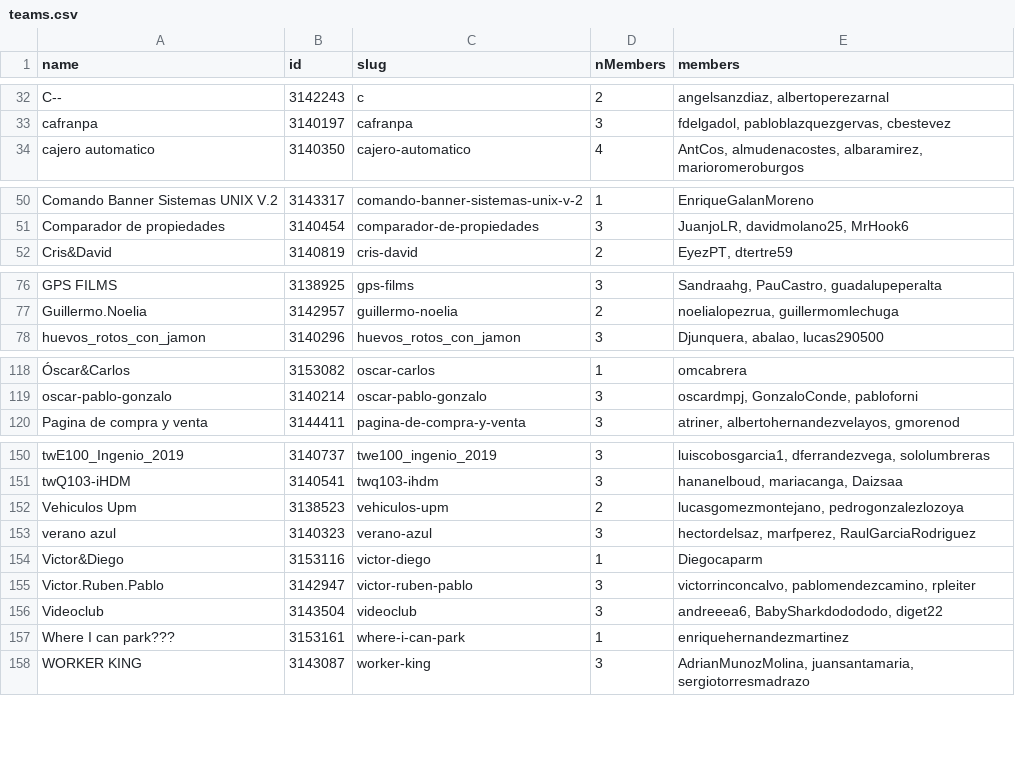
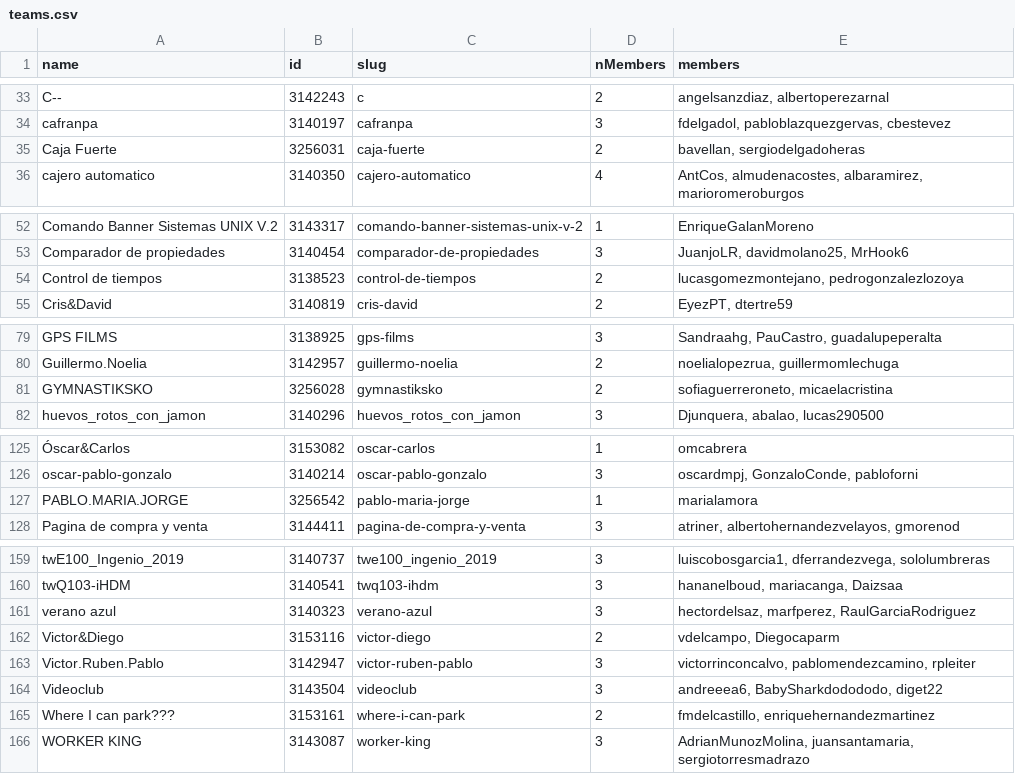
Before and after one commit to aigora/api, a CSV file: csv/teams.csv, drawn as a sheet; only a part is shown, gaps mark what is left out; the diff covers the shown part only.

```diff
--- a/csv/teams.csv
+++ b/csv/teams.csv
@@ -33,2 +34,3 @@
 "cafranpa";3140197;"cafranpa";3;"fdelgadol, pabloblazquezgervas, cbestevez"
+"Caja Fuerte";3256031;"caja-fuerte";2;"bavellan, sergiodelgadoheras"
 "cajero automatico";3140350;"cajero-automatico";4;"AntCos, almudenacostes, albaramirez, marioromeroburgos"
@@ -51,2 +53,3 @@
 "Comparador de propiedades";3140454;"comparador-de-propiedades";3;"JuanjoLR, davidmolano25, MrHook6"
+"Control de tiempos";3138523;"control-de-tiempos";2;"lucasgomezmontejano, pedrogonzalezlozoya"
 "Cris&David";3140819;"cris-david";2;"EyezPT, dtertre59"
@@ -77,2 +80,3 @@
 "Guillermo.Noelia";3142957;"guillermo-noelia";2;"noelialopezrua, guillermomlechuga"
+"GYMNASTIKSKO";3256028;"gymnastiksko";2;"sofiaguerreroneto, micaelacristina"
 "huevos_rotos_con_jamon";3140296;"huevos_rotos_con_jamon";3;"Djunquera, abalao, lucas290500"
@@ -119,2 +126,3 @@
 "oscar-pablo-gonzalo";3140214;"oscar-pablo-gonzalo";3;"oscardmpj, GonzaloConde, pabloforni"
+"PABLO.MARIA.JORGE";3256542;"pablo-maria-jorge";1;"marialamora"
 "Pagina de compra y venta";3144411;"pagina-de-compra-y-venta";3;"atriner, albertohernandezvelayos, gmorenod"
@@ -151,8 +160,7 @@
 "twQ103-iHDM";3140541;"twq103-ihdm";3;"hananelboud, mariacanga, Daizsaa"
-"Vehiculos Upm";3138523;"vehiculos-upm";2;"lucasgomezmontejano, pedrogonzalezlozoya"
 "verano azul";3140323;"verano-azul";3;"hectordelsaz, marfperez, RaulGarciaRodriguez"
-"Victor&Diego";3153116;"victor-diego";1;"Diegocaparm"
+"Victor&Diego";3153116;"victor-diego";2;"vdelcampo, Diegocaparm"
 "Victor.Ruben.Pablo";3142947;"victor-ruben-pablo";3;"victorrinconcalvo, pablomendezcamino, rpleiter"
 "Videoclub";3143504;"videoclub";3;"andreeea6, BabySharkdodododo, diget22"
-"Where I can park???";3153161;"where-i-can-park";1;"enriquehernandezmartinez"
+"Where I can park???";3153161;"where-i-can-park";2;"fmdelcastillo, enriquehernandezmartinez"
 "WORKER KING";3143087;"worker-king";3;"AdrianMunozMolina, juansantamaria, sergiotorresmadrazo"
```
Also changed, not shown: 5 added rows and 10 edited cells elsewhere in this file, 1 other file.
